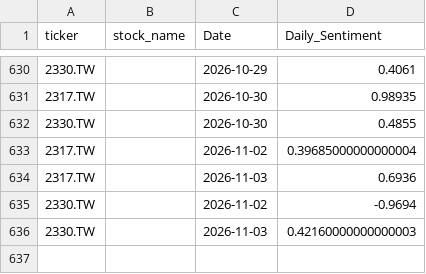
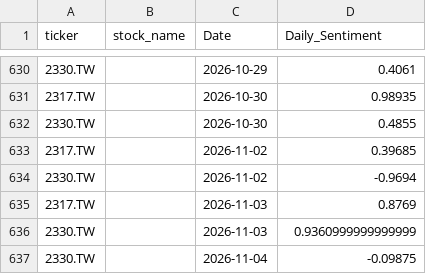
Before and after one commit to tKe1vin/daily-news, a CSV file: sentiment_features_2026.csv, drawn as a sheet; only a part is shown, gaps mark what is left out.

```diff
--- a/sentiment_features_2026.csv
+++ b/sentiment_features_2026.csv
@@ -632,5 +632,6 @@
 2330.TW,,2026-10-30,0.4855
-2317.TW,,2026-11-02,0.39685000000000004
-2317.TW,,2026-11-03,0.6936
+2317.TW,,2026-11-02,0.39685
 2330.TW,,2026-11-02,-0.9694
-2330.TW,,2026-11-03,0.42160000000000003
+2317.TW,,2026-11-03,0.8769
+2330.TW,,2026-11-03,0.9360999999999999
+2330.TW,,2026-11-04,-0.09875
```
